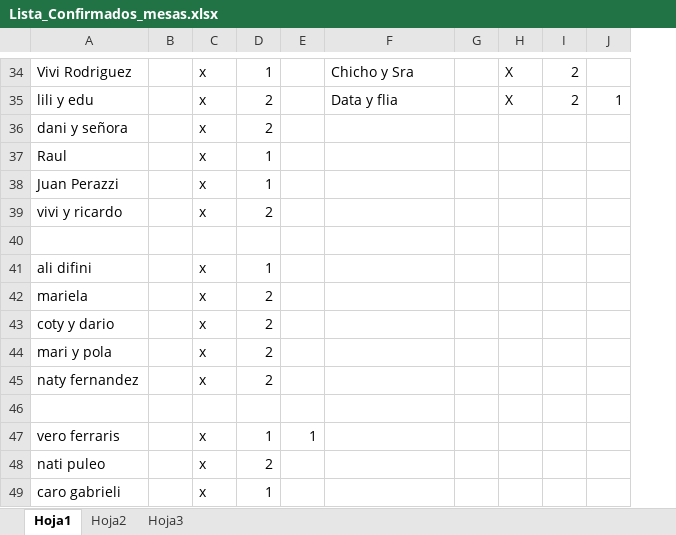
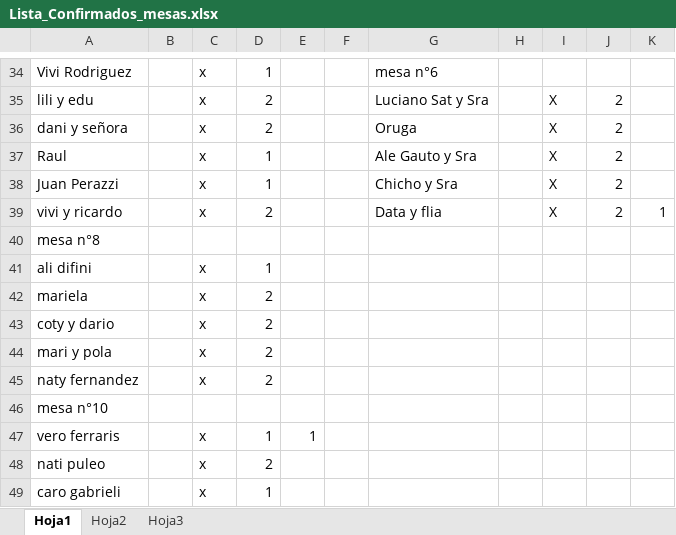
Before and after one commit to alecdiez/proyecto-final-pregrado, an Excel workbook: NIF/Lista_Confirmados_mesas.xlsx, sheet Hoja1, drawn as a sheet; only a part is shown, gaps mark what is left out; values as stored, in another font and other column widths than the file's, no cell formats; removed rows and columns are numbered as before the commit, all else as after; the diff covers the shown part only; the diff names each change by its address in the sheet, - before the commit and + after, or states it on an @@ line.

```diff
--- a/NIF/Lista_Confirmados_mesas.xlsx (sheet Hoja1)
+++ b/NIF/Lista_Confirmados_mesas.xlsx (sheet Hoja1)
+column F, empty
-column G, empty
+column H, empty
-G34: Chicho y Sra
+G34: mesa n°6
-I34: X
+I34: (empty)
-J34: 2
+J34: (empty)
-G35: Data y flia
+G35: Luciano Sat y Sra
-K35: 1
+K35: (empty)
-G36: (empty)
+G36: Oruga
-I36:I39: (empty)
+I36:I39: X
-J36:J39: (empty)
+J36:J39: 2
-G37: (empty)
+G37: Ale Gauto y Sra
-G38: (empty)
+G38: Chicho y Sra
-G39: (empty)
+G39: Data y flia
-K39: (empty)
+K39: 1
-A40: (empty)
+A40: mesa n°8
-A46: (empty)
+A46: mesa n°10
```
Also changed, not shown: 4 added rows, 4 removed rows, 53 edited cells and merged cells elsewhere in this sheet, cell formats.
